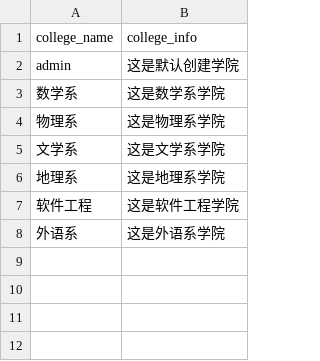
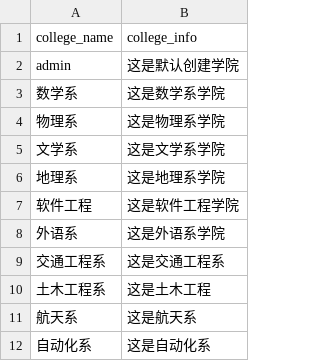
Before and after one commit to luhuan136180/GraduationProject_v1, a CSV file: configs/college.csv, drawn as a sheet.

```diff
--- a/configs/college.csv
+++ b/configs/college.csv
@@ -8 +8,5 @@ admin,这是默认创建学院,,,,,,,,,,,,,,,,,,
 外语系,这是外语系学院,,,,,,,,,,,,,,,,,,
+交通工程系,这是交通工程系,,,,,,,,,,,,,,,,,,
+土木工程系,这是土木工程,,,,,,,,,,,,,,,,,,
+航天系,这是航天系,,,,,,,,,,,,,,,,,,
+自动化系,这是自动化系,,,,,,,,,,,,,,,,,,
```
Also changed, not shown: 37 other files.
